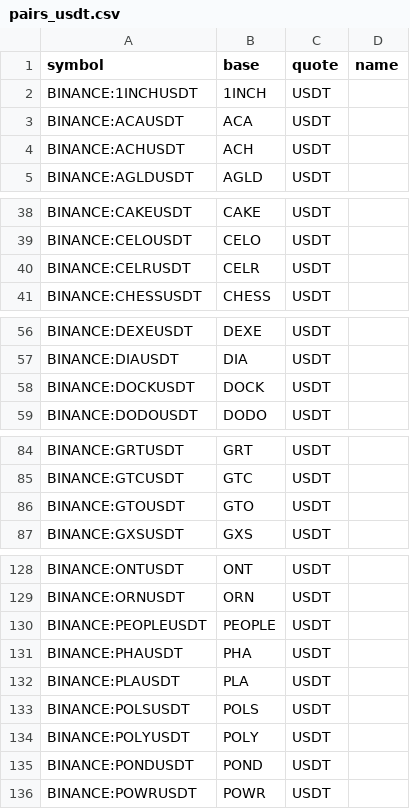
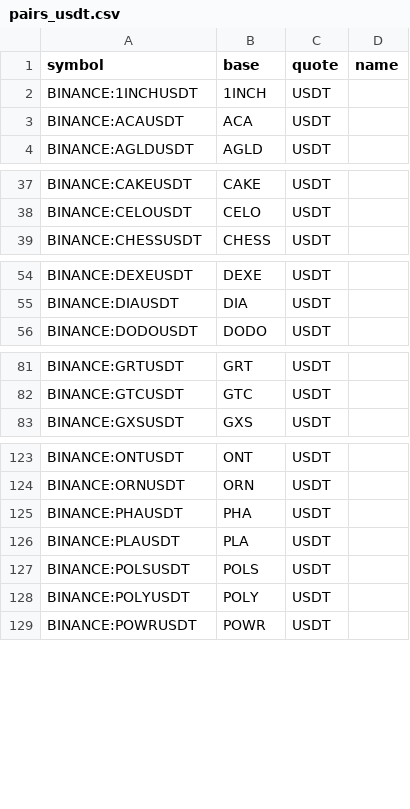
Before and after one commit to avatar-lavventura/trade_bot, a CSV file: tradingview-alerts/pairs_usdt.csv, drawn as a sheet; only a part is shown, gaps mark what is left out; the diff covers the shown part only.

```diff
--- a/tradingview-alerts/pairs_usdt.csv
+++ b/tradingview-alerts/pairs_usdt.csv
@@ -3,3 +3,2 @@ BINANCE:1INCHUSDT,1INCH,USDT,
 BINANCE:ACAUSDT,ACA,USDT,
-BINANCE:ACHUSDT,ACH,USDT,
 BINANCE:AGLDUSDT,AGLD,USDT,
@@ -39,3 +38,2 @@ BINANCE:CAKEUSDT,CAKE,USDT,
 BINANCE:CELOUSDT,CELO,USDT,
-BINANCE:CELRUSDT,CELR,USDT,
 BINANCE:CHESSUSDT,CHESS,USDT,
@@ -57,3 +55,2 @@ BINANCE:DEXEUSDT,DEXE,USDT,
 BINANCE:DIAUSDT,DIA,USDT,
-BINANCE:DOCKUSDT,DOCK,USDT,
 BINANCE:DODOUSDT,DODO,USDT,
@@ -85,3 +82,2 @@ BINANCE:GRTUSDT,GRT,USDT,
 BINANCE:GTCUSDT,GTC,USDT,
-BINANCE:GTOUSDT,GTO,USDT,
 BINANCE:GXSUSDT,GXS,USDT,
@@ -129,3 +124,2 @@ BINANCE:ONTUSDT,ONT,USDT,
 BINANCE:ORNUSDT,ORN,USDT,
-BINANCE:PEOPLEUSDT,PEOPLE,USDT,
 BINANCE:PHAUSDT,PHA,USDT,
@@ -134,3 +128,2 @@ BINANCE:POLSUSDT,POLS,USDT,
 BINANCE:POLYUSDT,POLY,USDT,
-BINANCE:PONDUSDT,POND,USDT,
 BINANCE:POWRUSDT,POWR,USDT,
```
Also changed, not shown: 1 removed row elsewhere in this file, 15 other files.
